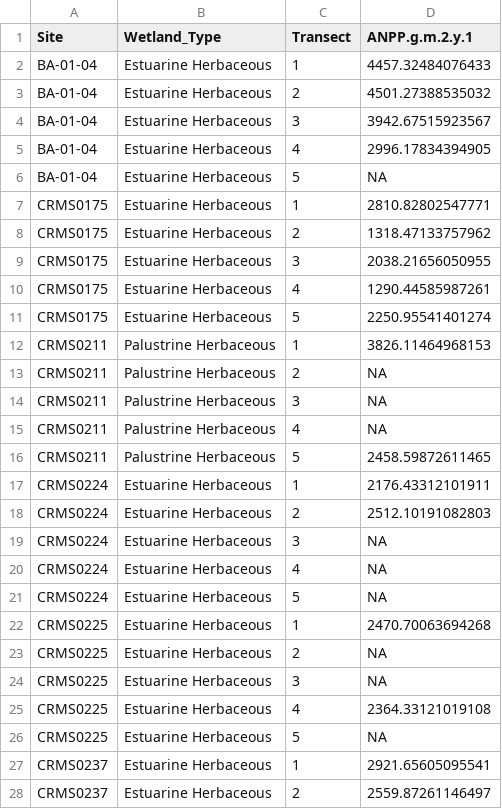
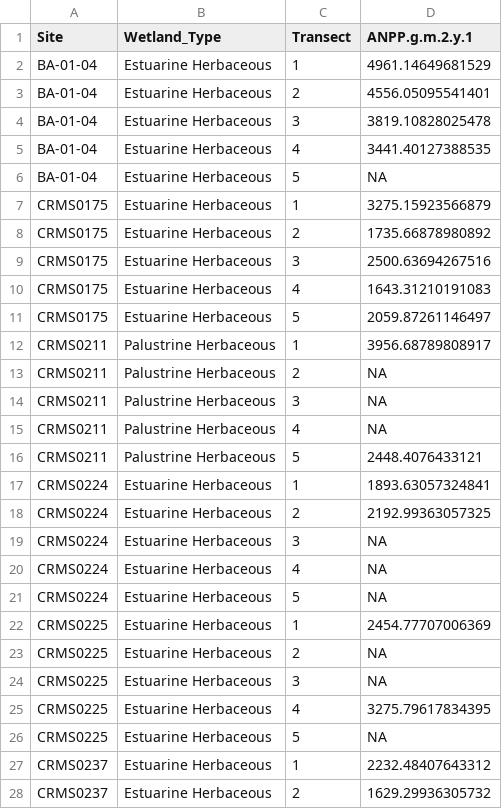
Before and after one commit to ericward/LandCarbonER73, a CSV file: BelowgroundMortality.csv, drawn as a sheet; only a part is shown; the diff covers the shown part only.

```diff
--- a/BelowgroundMortality.csv
+++ b/BelowgroundMortality.csv
@@ -1,13 +1,13 @@
 "Site","Wetland_Type","Transect","ANPP.g.m.2.y.1"
-"BA-01-04","Estuarine Herbaceous",1,4457.32484076433
-"BA-01-04","Estuarine Herbaceous",2,4501.27388535032
-"BA-01-04","Estuarine Herbaceous",3,3942.67515923567
-"BA-01-04","Estuarine Herbaceous",4,2996.17834394905
+"BA-01-04","Estuarine Herbaceous",1,4961.14649681529
+"BA-01-04","Estuarine Herbaceous",2,4556.05095541401
+"BA-01-04","Estuarine Herbaceous",3,3819.10828025478
+"BA-01-04","Estuarine Herbaceous",4,3441.40127388535
 "BA-01-04","Estuarine Herbaceous",5,NA
-"CRMS0175","Estuarine Herbaceous",1,2810.82802547771
-"CRMS0175","Estuarine Herbaceous",2,1318.47133757962
-"CRMS0175","Estuarine Herbaceous",3,2038.21656050955
-"CRMS0175","Estuarine Herbaceous",4,1290.44585987261
-"CRMS0175","Estuarine Herbaceous",5,2250.95541401274
-"CRMS0211","Palustrine Herbaceous",1,3826.11464968153
+"CRMS0175","Estuarine Herbaceous",1,3275.15923566879
+"CRMS0175","Estuarine Herbaceous",2,1735.66878980892
+"CRMS0175","Estuarine Herbaceous",3,2500.63694267516
+"CRMS0175","Estuarine Herbaceous",4,1643.31210191083
+"CRMS0175","Estuarine Herbaceous",5,2059.87261146497
+"CRMS0211","Palustrine Herbaceous",1,3956.68789808917
 "CRMS0211","Palustrine Herbaceous",2,NA
@@ -15,5 +15,5 @@
 "CRMS0211","Palustrine Herbaceous",4,NA
-"CRMS0211","Palustrine Herbaceous",5,2458.59872611465
-"CRMS0224","Estuarine Herbaceous",1,2176.43312101911
-"CRMS0224","Estuarine Herbaceous",2,2512.10191082803
+"CRMS0211","Palustrine Herbaceous",5,2448.4076433121
+"CRMS0224","Estuarine Herbaceous",1,1893.63057324841
+"CRMS0224","Estuarine Herbaceous",2,2192.99363057325
 "CRMS0224","Estuarine Herbaceous",3,NA
@@ -21,8 +21,8 @@
 "CRMS0224","Estuarine Herbaceous",5,NA
-"CRMS0225","Estuarine Herbaceous",1,2470.70063694268
+"CRMS0225","Estuarine Herbaceous",1,2454.77707006369
 "CRMS0225","Estuarine Herbaceous",2,NA
 "CRMS0225","Estuarine Herbaceous",3,NA
-"CRMS0225","Estuarine Herbaceous",4,2364.33121019108
+"CRMS0225","Estuarine Herbaceous",4,3275.79617834395
 "CRMS0225","Estuarine Herbaceous",5,NA
-"CRMS0237","Estuarine Herbaceous",1,2921.65605095541
-"CRMS0237","Estuarine Herbaceous",2,2559.87261146497
+"CRMS0237","Estuarine Herbaceous",1,2232.48407643312
+"CRMS0237","Estuarine Herbaceous",2,1629.29936305732
```
Also changed, not shown: 60 edited cells elsewhere in this file, AbovegroundMortality.csv, ER73_EstHerb_Stock_Flow_by_Site.csv, 3 other files.
